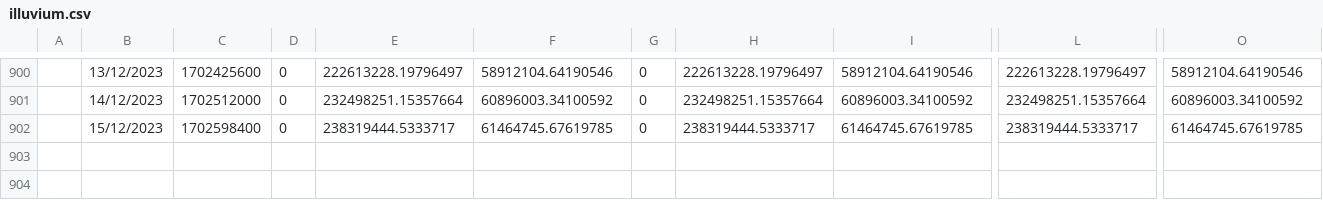
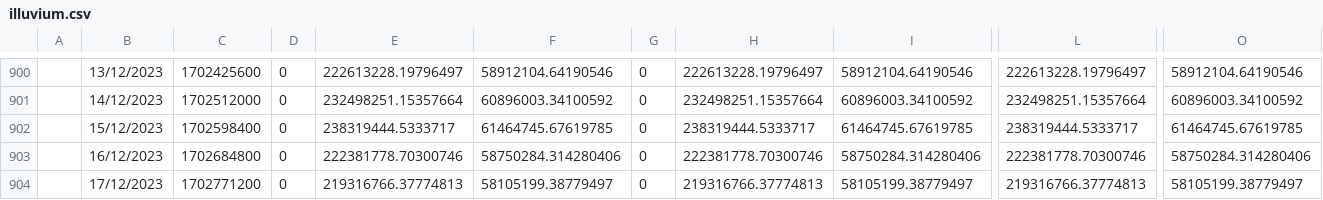
Before and after one commit to Retrera-Inc/blaze-quant-challenge, a CSV file: dec_2023/Ayush_Singhal/illuvium.csv, drawn as a sheet; only a part is shown, gaps mark what is left out; rows hold the shown columns only; the diff names each change by its address in the sheet, - before the commit and + after, or states it on an @@ line.

```diff
--- a/dec_2023/Ayush_Singhal/illuvium.csv
+++ b/dec_2023/Ayush_Singhal/illuvium.csv
+row 903:  | 16/12/2023 | 1702684800 | 0 | 222381778.70300746 | 58750284.314280406 | 0 | 222381778.70300746 | 58750284.314280406 | 222381778.70300746 | 58750284.314280406
+row 904:  | 17/12/2023 | 1702771200 | 0 | 219316766.37774813 | 58105199.38779497 | 0 | 219316766.37774813 | 58105199.38779497 | 219316766.37774813 | 58105199.38779497
```
Also changed, not shown: 40 other files.
